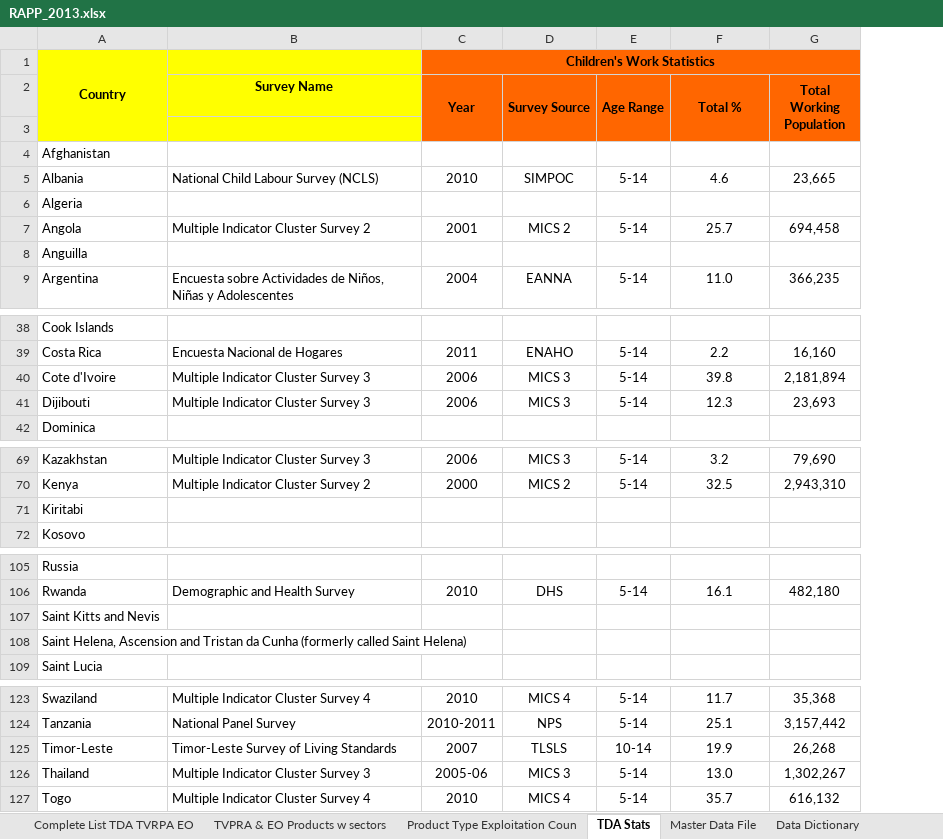
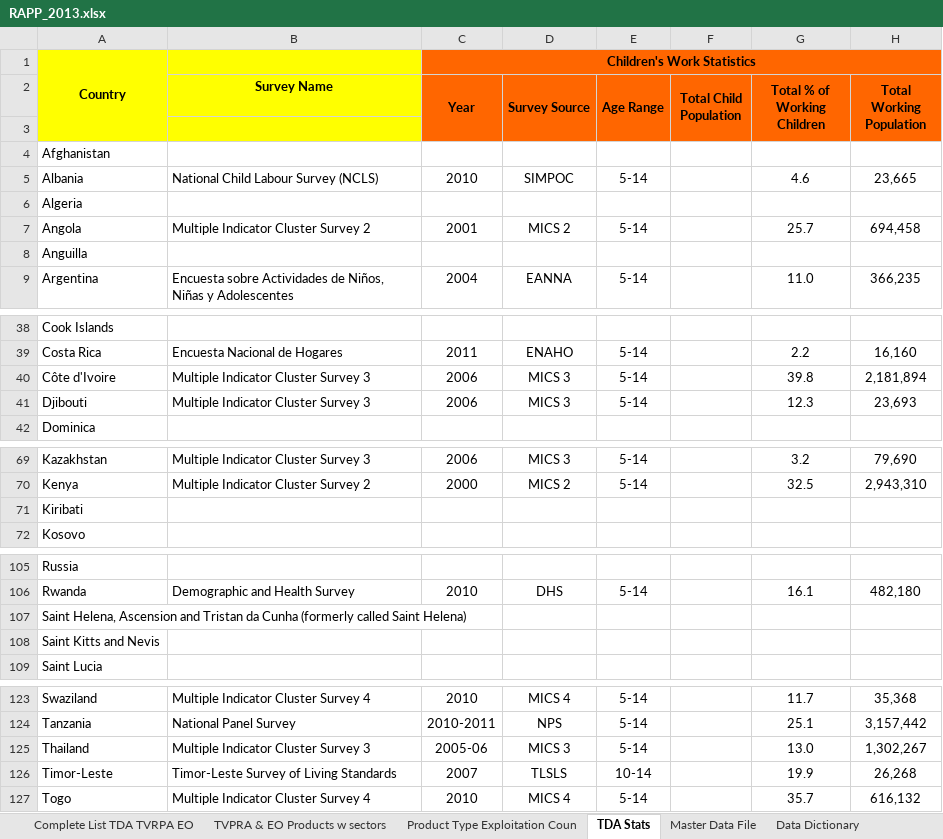
Before and after one commit to jessamynsmith/DOL-ILAB, an Excel workbook: source_data/RAPP_2013.xlsx, sheet TDA Stats, drawn as a sheet; only a part is shown, gaps mark what is left out; values as stored, in another font and other column widths than the file's, no borders; addresses are those after the commit; the diff covers the shown part only; the diff names each change by its address in the sheet, - before the commit and + after, or states it on an @@ line.

```diff
--- a/source_data/RAPP_2013.xlsx (sheet TDA Stats)
+++ b/source_data/RAPP_2013.xlsx (sheet TDA Stats)
+column F (Total Child Population), empty
-G2: Total %
+G2: Total % of Working Children
-A40: Cote d'Ivoire
+A40: Côte d'Ivoire
-A41: Dijibouti
+A41: Djibouti
-A71: Kiritabi
+A71: Kiribati
@@ row 108 moved to row 107: Saint Helena, Ascension and Tristan da C… @@
@@ row 126 moved to row 125: Thailand @@
```
Also changed, not shown: 1 removed row elsewhere in this sheet, sheet Complete List TDA TVRPA EO, sheet Product Type Exploitation Coun, sheet Master Data File.
